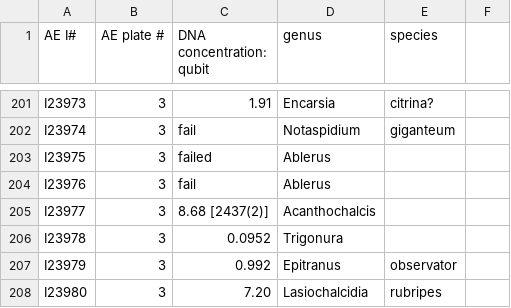
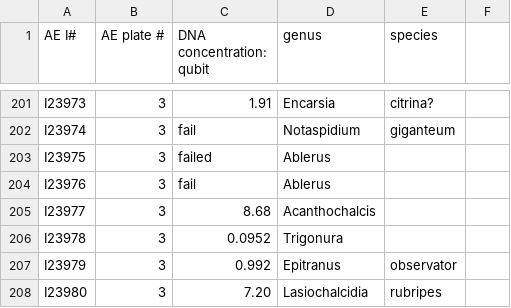
Before and after one commit to mjy/cgq, a CSV file: data/working/plates.csv, drawn as a sheet; only a part is shown, gaps mark what is left out.

Commit message:
Acanthochalcis qubit is treated as a number: 8.68

```diff
--- a/data/working/plates.csv
+++ b/data/working/plates.csv
@@ -204,3 +204,3 @@ I23975,3,failed,Ablerus,
 I23976,3,fail,Ablerus,
-I23977,3,8.68 [2437(2)],Acanthochalcis,
+I23977,3,8.68,Acanthochalcis,
 I23978,3,0.0952,Trigonura,
```
